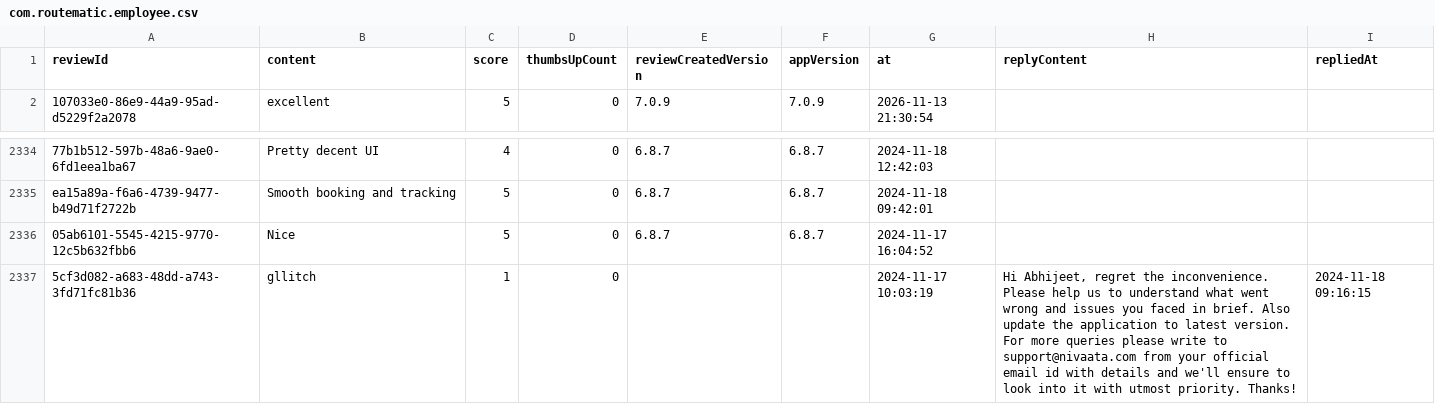
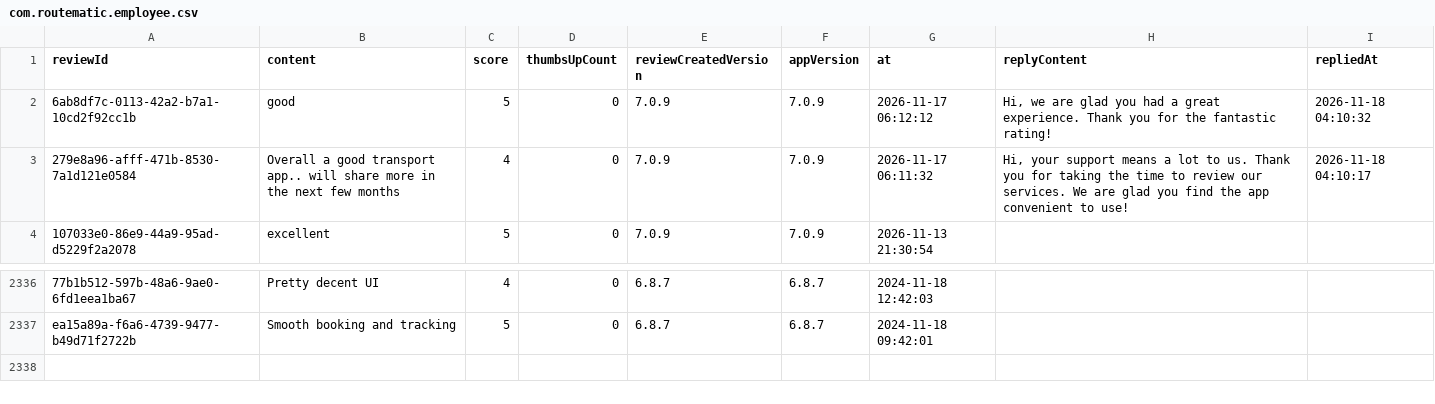
Before and after one commit to Abhijit-Kumar-GitHub/FDE-Case-Study--MoveInSync, a CSV file: data/raw/com.routematic.employee.csv, drawn as a sheet; only a part is shown, gaps mark what is left out; removed rows and columns are numbered as before the commit, all else as after; the diff names each change by its address in the sheet, - before the commit and + after, or states it on an @@ line.

```diff
--- a/data/raw/com.routematic.employee.csv
+++ b/data/raw/com.routematic.employee.csv
+row 2: 6ab8df7c-0113-42a2-b7a1-10cd2f92cc1b | good | 5 | 0 | 7.0.9 | 7.0.9 | 2026-11-17 06:12:12 | Hi, we are glad you had a great experience. Thank you for the fantastic rating! | 2026-11-18 04:10:32
+row 3: 279e8a96-afff-471b-8530-7a1d121e0584 | Overall a good transport app.. will share more in the next few months | 4 | 0 | 7.0.9 | 7.0.9 | 2026-11-17 06:11:32 | Hi, your support means a lot to us. Thank you for taking the time to review our services. We are glad you find the app convenient to use! | 2026-11-18 04:10:17
-row 2336: 05ab6101-5545-4215-9770-12c5b632fbb6 | Nice | 5 | 0 | 6.8.7 | 6.8.7 | 2024-11-17 16:04:52
-row 2337: 5cf3d082-a683-48dd-a743-3fd71fc81b36 | gllitch | 1 | 0 |  |  | 2024-11-17 10:03:19 | Hi Abhijeet, regret the inconvenience. Please help us to understand what went wrong and issues you faced in brief. Also update the application to latest version. For more queries please write to support@nivaata.com from your official email id with details and we'll ensure to look into it with utmost priority. Thanks! | 2024-11-18 09:16:15
```
Also changed, not shown: data/raw/com.moveinsync.ets__most_relevant.csv, data/raw/in.smarttransport.emp.csv, 9 other files.
